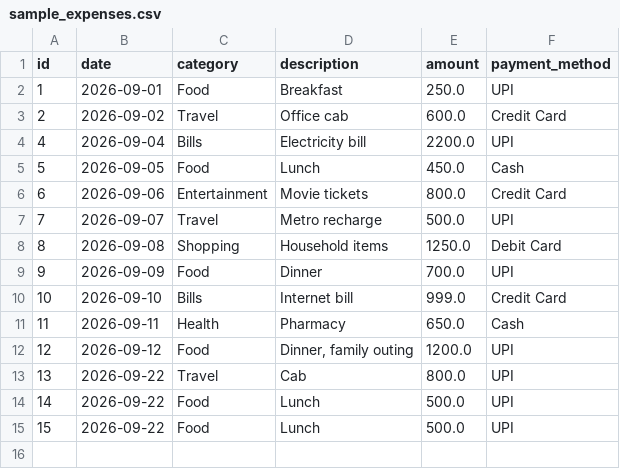
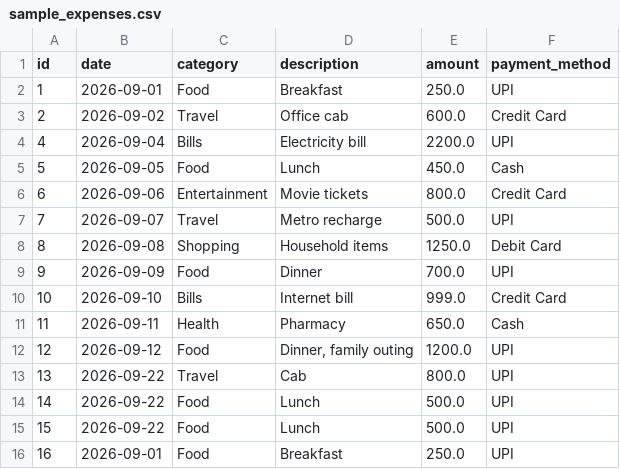
Before and after one commit to mohitsingh-analytics/FastAPI-Expense-Management, a CSV file: sample_expenses.csv, drawn as a sheet; the diff names each change by its address in the sheet, - before the commit and + after, or states it on an @@ line.

```diff
--- a/sample_expenses.csv
+++ b/sample_expenses.csv
+row 16: 16 | 2026-09-01 | Food | Breakfast | 250.0 | UPI
```
Also changed, not shown: 5 other files.
